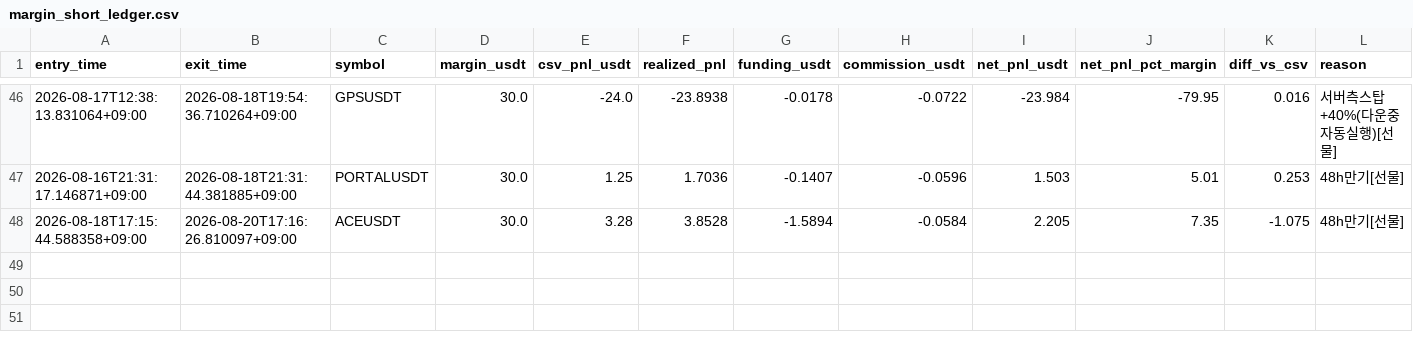
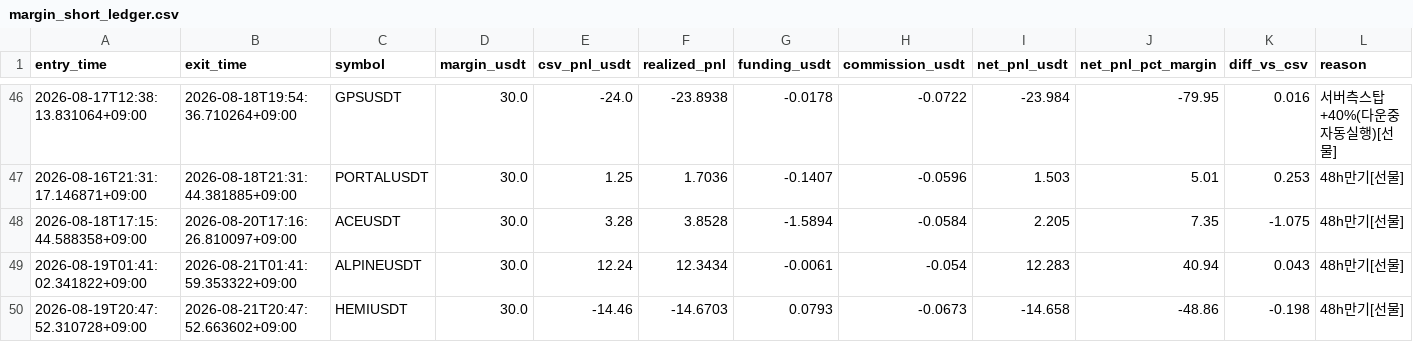
Before and after one commit to heobum0928-art/stock, a CSV file: data/margin_short_ledger.csv, drawn as a sheet; only a part is shown, gaps mark what is left out; the diff names each change by its address in the sheet, - before the commit and + after, or states it on an @@ line.

```diff
--- a/data/margin_short_ledger.csv
+++ b/data/margin_short_ledger.csv
+row 49: 2026-08-19T01:41:02.341822+09:00 | 2026-08-21T01:41:59.353322+09:00 | ALPINEUSDT | 30.0 | 12.24 | 12.3434 | -0.0061 | -0.054 | 12.283 | 40.94 | 0.043 | 48h만기[선물]
+row 50: 2026-08-19T20:47:52.310728+09:00 | 2026-08-21T20:47:52.663602+09:00 | HEMIUSDT | 30.0 | -14.46 | -14.6703 | 0.0793 | -0.0673 | -14.658 | -48.86 | -0.198 | 48h만기[선물]
```
Also changed, not shown: data/margin_short_trades.csv, data/shadow_signals.csv, 1 other file.
